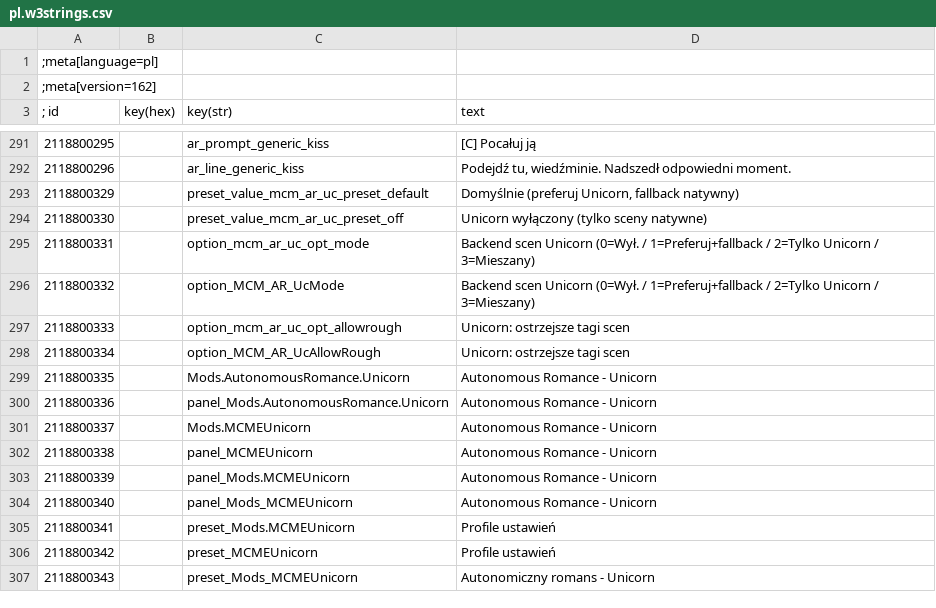
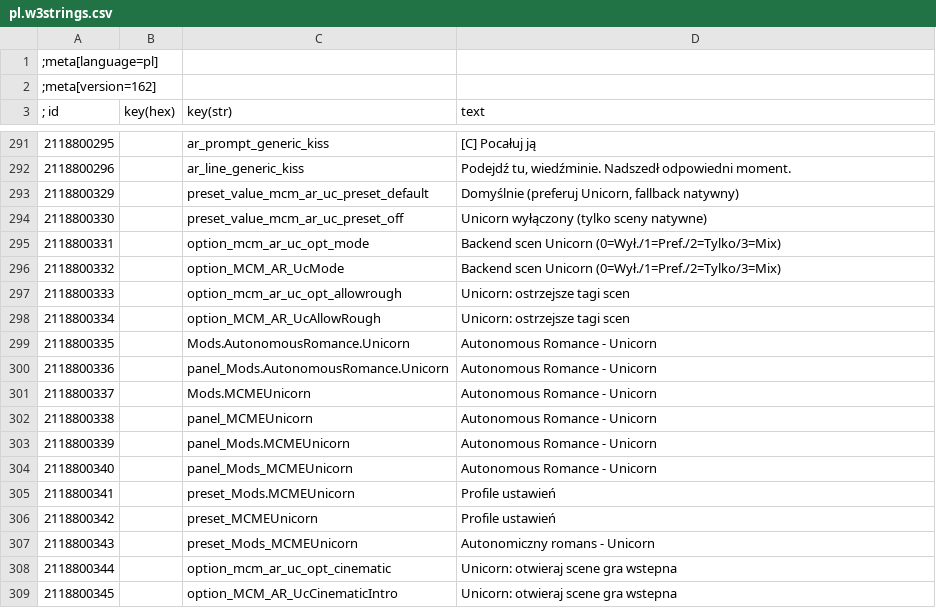
Before and after one commit to kubainter/tw3-mcme-autonomous-romance, a CSV file: Mods/modMCME_AutonomousRomance/content/pl.w3strings.csv, drawn as a sheet; only a part is shown, gaps mark what is left out.

```diff
--- a/Mods/modMCME_AutonomousRomance/content/pl.w3strings.csv
+++ b/Mods/modMCME_AutonomousRomance/content/pl.w3strings.csv
@@ -294,4 +294,4 @@
 2118800330|        |preset_value_mcm_ar_uc_preset_off|Unicorn wyłączony (tylko sceny natywne)
-2118800331|        |option_mcm_ar_uc_opt_mode|Backend scen Unicorn (0=Wył. / 1=Preferuj+fallback / 2=Tylko Unicorn / 3=Mieszany)
-2118800332|        |option_MCM_AR_UcMode|Backend scen Unicorn (0=Wył. / 1=Preferuj+fallback / 2=Tylko Unicorn / 3=Mieszany)
+2118800331|        |option_mcm_ar_uc_opt_mode|Backend scen Unicorn (0=Wył./1=Pref./2=Tylko/3=Mix)
+2118800332|        |option_MCM_AR_UcMode|Backend scen Unicorn (0=Wył./1=Pref./2=Tylko/3=Mix)
 2118800333|        |option_mcm_ar_uc_opt_allowrough|Unicorn: ostrzejsze tagi scen
@@ -307 +307,3 @@
 2118800343|        |preset_Mods_MCMEUnicorn|Autonomiczny romans - Unicorn
+2118800344|        |option_mcm_ar_uc_opt_cinematic|Unicorn: otwieraj scene gra wstepna
+2118800345|        |option_MCM_AR_UcCinematicIntro|Unicorn: otwieraj scene gra wstepna
```
Also changed, not shown: Mods/modMCME_AutonomousRomance/content/de.w3strings.csv, Mods/modMCME_AutonomousRomance/content/en.w3strings.csv, 28 other files.
